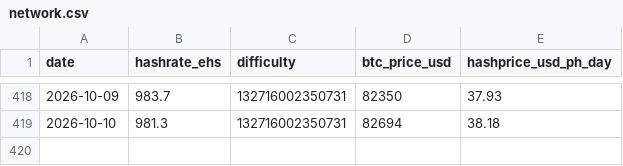
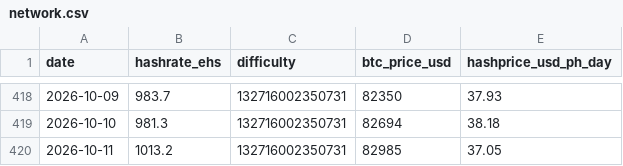
Before and after one commit to xddai1688-svg/btc-mining-monitor, a CSV file: data/network.csv, drawn as a sheet; only a part is shown, gaps mark what is left out.

```diff
--- a/data/network.csv
+++ b/data/network.csv
@@ -419 +419,2 @@ date,hashrate_ehs,difficulty,btc_price_usd,hashprice_usd_ph_day
 2026-10-10,981.3,132716002350731,82694,38.18
+2026-10-11,1013.2,132716002350731,82985,37.05
```
Also changed, not shown: data/miners.csv, data/stocks.csv, 2 other files.
